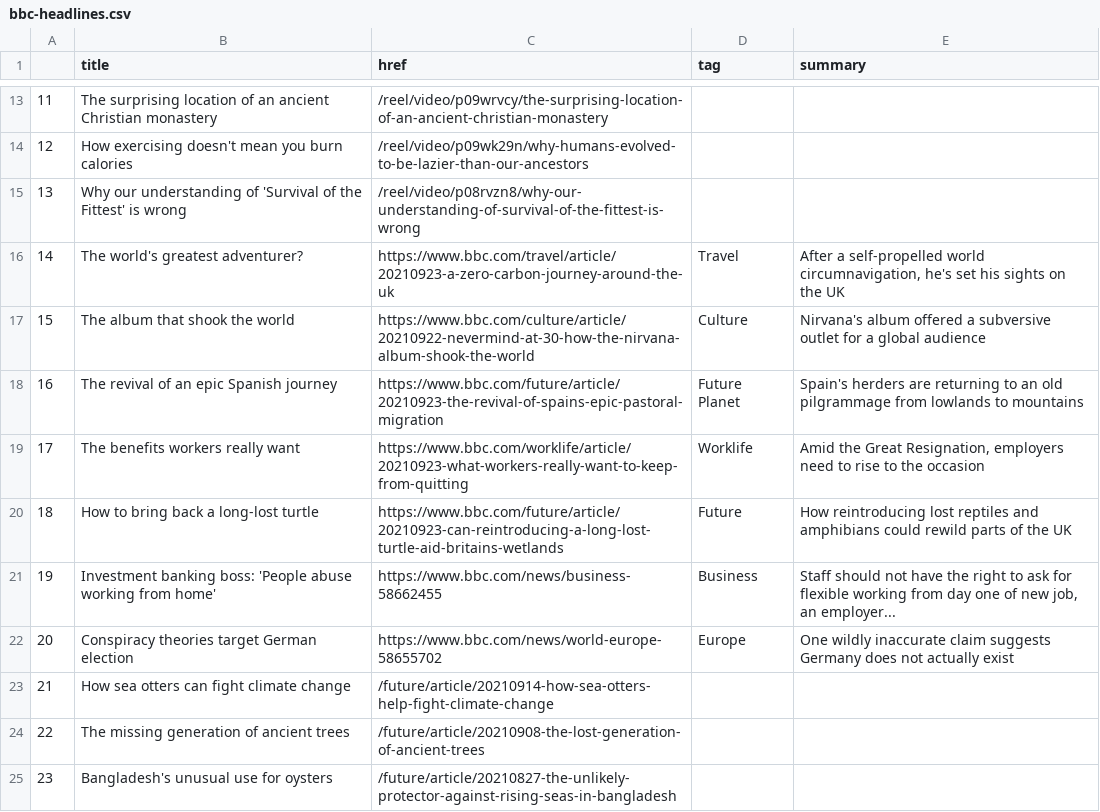
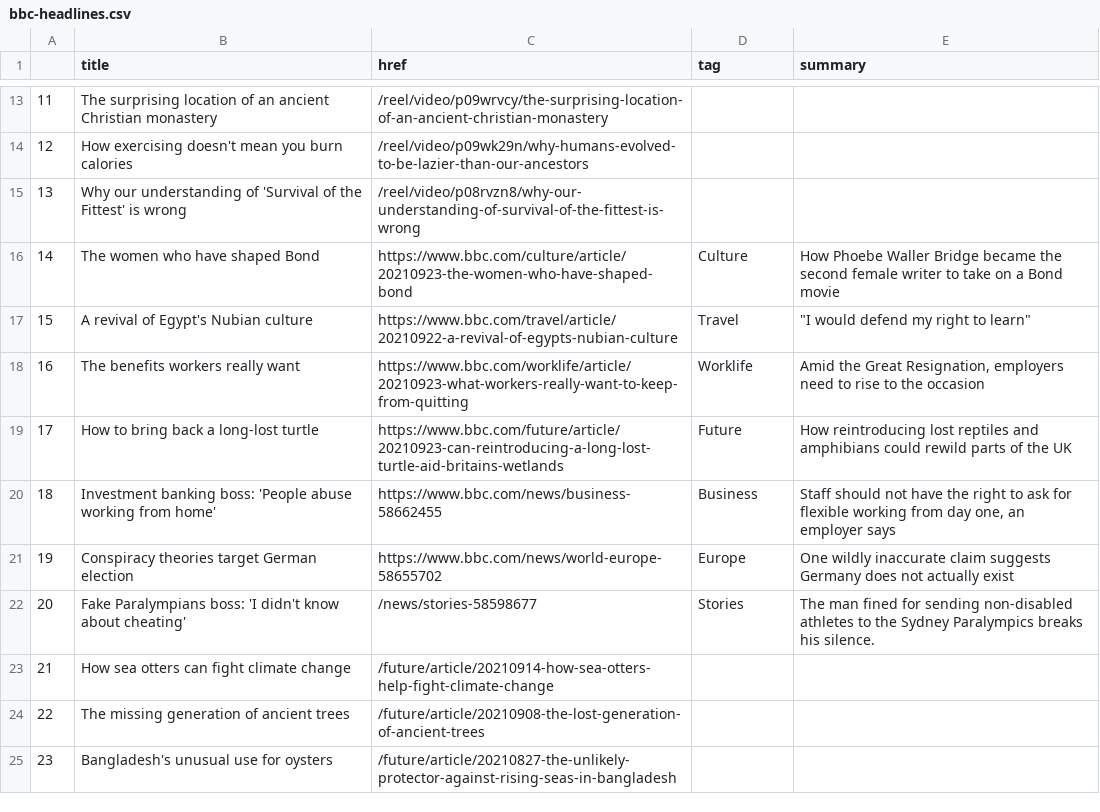
Before and after one commit to alyssafrndz/automatic-scraper, a CSV file: bbc-headlines.csv, drawn as a sheet; only a part is shown, gaps mark what is left out; the diff covers the shown part only.

```diff
--- a/bbc-headlines.csv
+++ b/bbc-headlines.csv
@@ -15,9 +15,9 @@
 13,Why our understanding of 'Survival of the Fittest' is wrong,/reel/video/p08rvzn8/why-our-understanding-of-survival-of-the-fittest-is-wrong,,
-14,The world's greatest adventurer?,https://www.bbc.com/travel/article/20210923-a-zero-carbon-journey-around-the-uk,Travel,"After a self-propelled world circumnavigation, he's set his sights on the UK"
-15,The album that shook the world,https://www.bbc.com/culture/article/20210922-nevermind-at-30-how-the-nirvana-album-shook-the-world,Culture,Nirvana's album offered a subversive outlet for a global audience
-16,The revival of an epic Spanish journey,https://www.bbc.com/future/article/20210923-the-revival-of-spains-epic-pastoral-migration,Future Planet,Spain's herders are returning to an old pilgrammage from lowlands to mountains
-17,The benefits workers really want,https://www.bbc.com/worklife/article/20210923-what-workers-really-want-to-keep-from-quitting,Worklife,"Amid the Great Resignation, employers need to rise to the occasion"
-18,How to bring back a long-lost turtle,https://www.bbc.com/future/article/20210923-can-reintroducing-a-long-lost-turtle-aid-britains-wetlands,Future,How reintroducing lost reptiles and amphibians could rewild parts of the UK
-19,Investment banking boss: 'People abuse working from home',https://www.bbc.com/news/business-58662455,Business,"Staff should not have the right to ask for flexible working from day one of new job, an employer..."
-20,Conspiracy theories target German election,https://www.bbc.com/news/world-europe-58655702,Europe,One wildly inaccurate claim suggests Germany does not actually exist
+14,The women who have shaped Bond,https://www.bbc.com/culture/article/20210923-the-women-who-have-shaped-bond,Culture,How Phoebe Waller Bridge became the second female writer to take on a Bond movie
+15,A revival of Egypt's Nubian culture,https://www.bbc.com/travel/article/20210922-a-revival-of-egypts-nubian-culture,Travel,"""I would defend my right to learn"""
+16,The benefits workers really want,https://www.bbc.com/worklife/article/20210923-what-workers-really-want-to-keep-from-quitting,Worklife,"Amid the Great Resignation, employers need to rise to the occasion"
+17,How to bring back a long-lost turtle,https://www.bbc.com/future/article/20210923-can-reintroducing-a-long-lost-turtle-aid-britains-wetlands,Future,How reintroducing lost reptiles and amphibians could rewild parts of the UK
+18,Investment banking boss: 'People abuse working from home',https://www.bbc.com/news/business-58662455,Business,"Staff should not have the right to ask for flexible working from day one, an employer says"
+19,Conspiracy theories target German election,https://www.bbc.com/news/world-europe-58655702,Europe,One wildly inaccurate claim suggests Germany does not actually exist
+20,Fake Paralympians boss: 'I didn't know about cheating',/news/stories-58598677,Stories,The man fined for sending non-disabled athletes to the Sydney Paralympics breaks his silence.
 21,How sea otters can fight climate change,/future/article/20210914-how-sea-otters-help-fight-climate-change,,
```
Also changed, not shown: 22 edited cells elsewhere in this file.
